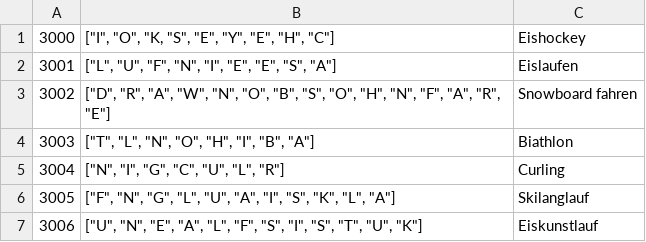
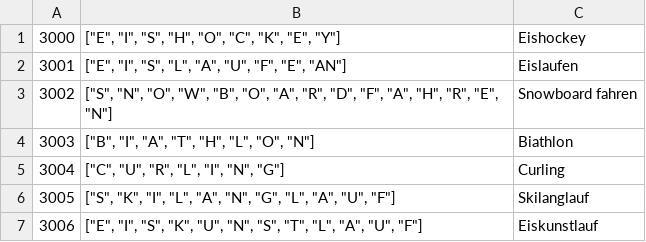
Before and after one commit to vochosp/kviz-nj-vi, a CSV file: data/3000.csv, drawn as a sheet.

```diff
--- a/data/3000.csv
+++ b/data/3000.csv
@@ -1,7 +1,7 @@
-3000;["I", "O", "K, "S", "E", "Y", "E", "H", "C"];Eishockey;
-3001;["L", "U", "F", "N", "I", "E", "E", "S", "A"];Eislaufen;
-3002;["D", "R", "A", "W", "N", "O", "B", "S", "O",  "H", "N", "F", "A", "R", "E"];Snowboard fahren;
-3003;["T", "L", "N", "O", "H", "I", "B", "A"];Biathlon;
-3004;["N", "I", "G", "C", "U", "L", "R"];Curling;
-3005;["F", "N", "G", "L", "U", "A", "I", "S", "K", "L", "A"];Skilanglauf;
-3006;["U", "N", "E", "A", "L", "F", "S", "I", "S", "T", "U", "K"];Eiskunstlauf;
+3000;["E", "I", "S", "H", "O", "C", "K", "E", "Y"];Eishockey;
+3001;["E", "I", "S", "L", "A", "U", "F", "E", "AN"];Eislaufen;
+3002;["S", "N", "O", "W", "B", "O", "A", "R", "D",  "F", "A", "H", "R", "E", "N"];Snowboard fahren;
+3003;["B", "I", "A", "T", "H", "L", "O", "N"];Biathlon;
+3004;["C", "U", "R", "L", "I", "N", "G"];Curling;
+3005;["S", "K", "I", "L", "A", "N", "G", "L", "A", "U", "F"];Skilanglauf;
+3006;["E", "I", "S", "K", "U", "N", "S", "T", "L", "A", "U", "F"];Eiskunstlauf;
```
Also changed, not shown: 7 other files.
